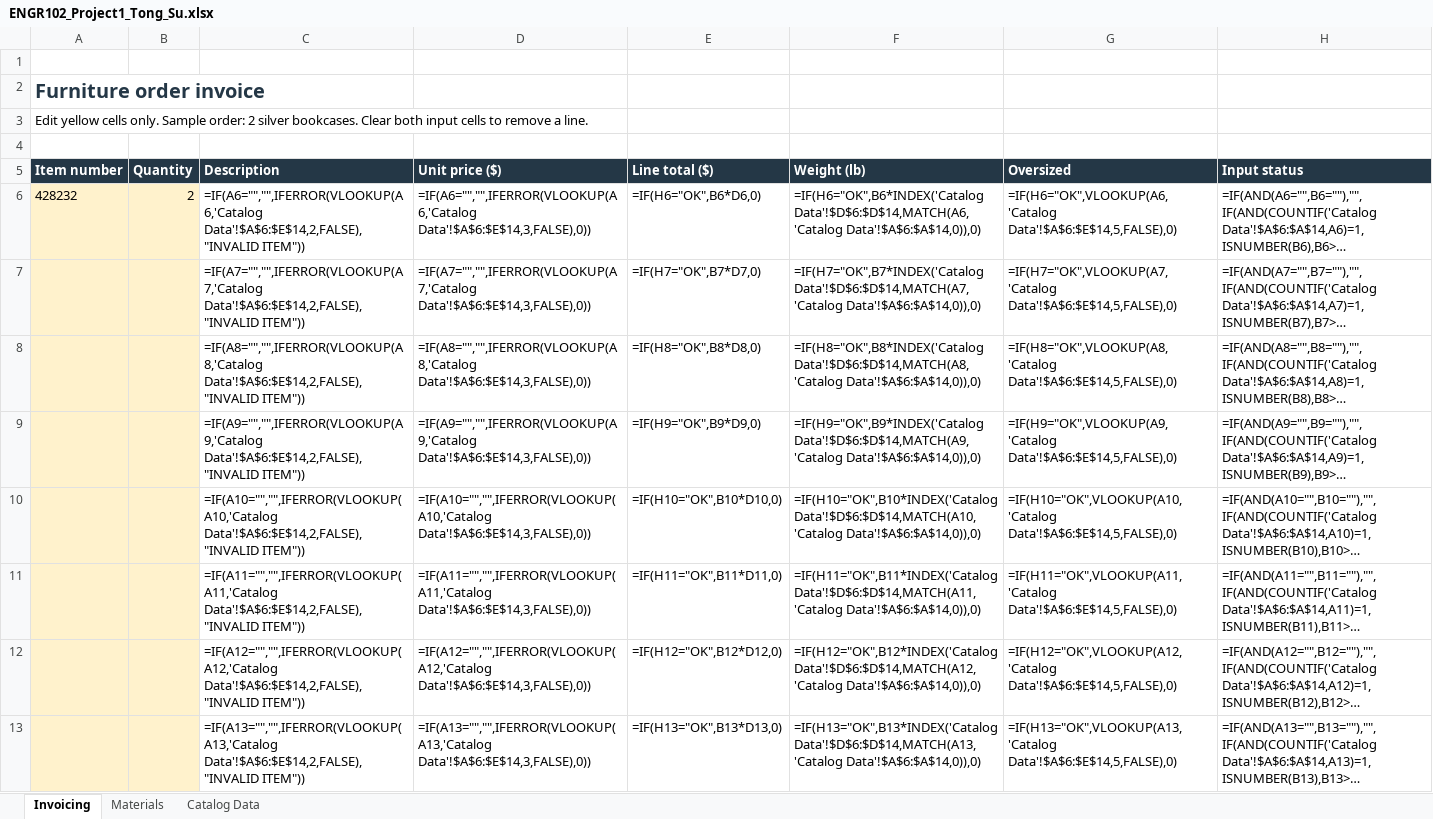
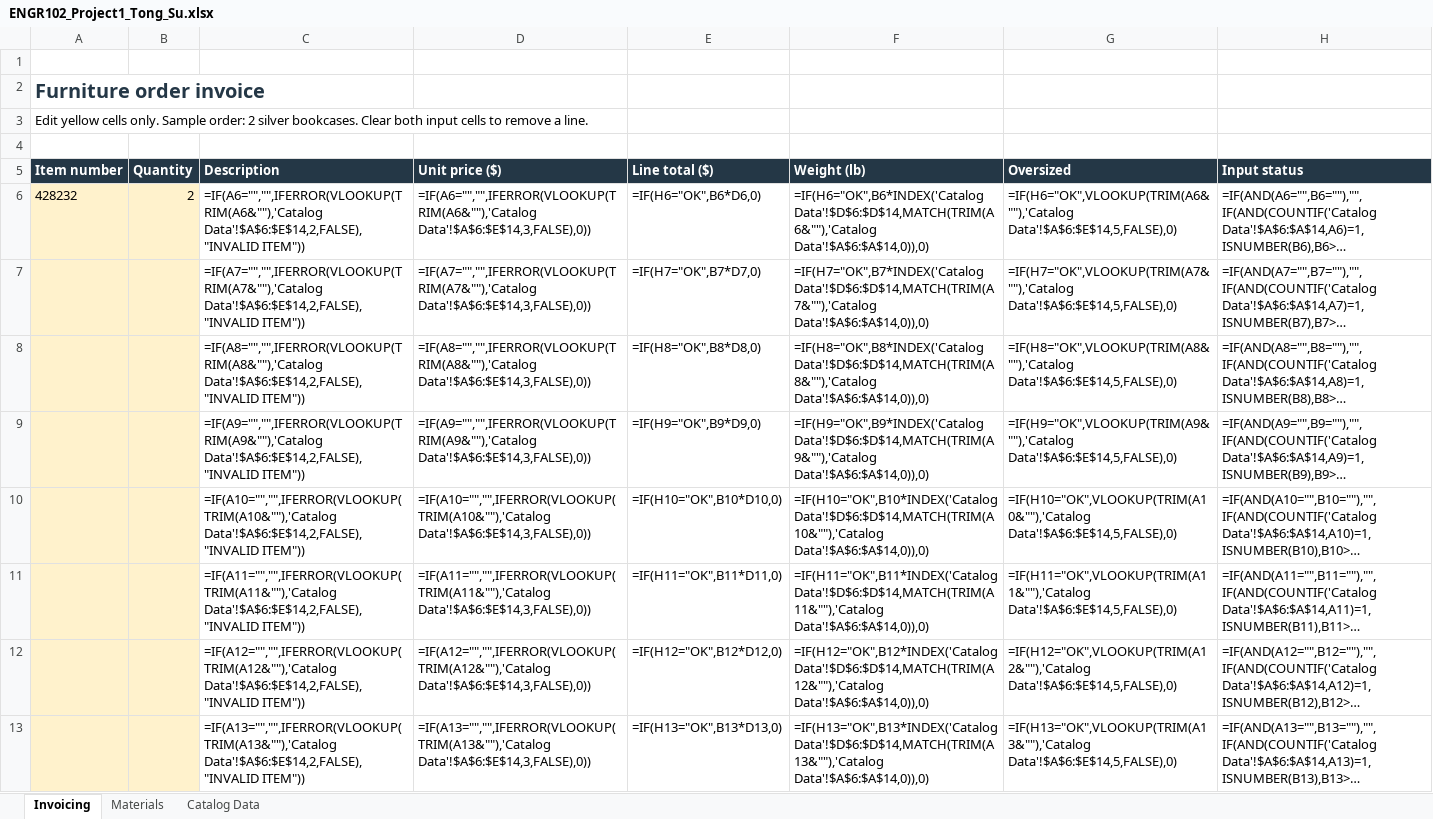
Before and after one commit to OutisNemosseus/zhihu-physics-notes, an Excel workbook: docs/course-practice/engr102/project-1/ENGR102_Project1_Tong_Su.xlsx, sheet Invoicing, drawn as a sheet; only a part is shown; long unchanged cells end in …; values as stored, in another font and other column widths than the file's, no borders; formulas are shown in place of their values; conditional formats not drawn; the diff covers the shown part only; the diff names each change by its address in the sheet, - before the commit and + after, or states it on an @@ line.

Commit message:
Fix Excel item lookups for numeric and text item numbers

```diff
--- a/docs/course-practice/engr102/project-1/ENGR102_Project1_Tong_Su.xlsx (sheet Invoicing)
+++ b/docs/course-practice/engr102/project-1/ENGR102_Project1_Tong_Su.xlsx (sheet Invoicing)
-C6 (Description): =IF(A6="","",IFERROR(VLOOKUP(A6,'Catalog Data'!$A$6:$E$14,2,FALSE),"INVALID ITEM"))
+C6 (Description): =IF(A6="","",IFERROR(VLOOKUP(TRIM(A6&""),'Catalog Data'!$A$6:$E$14,2,FALSE),"INVALID ITEM"))
-D6 (Unit price ($)): =IF(A6="","",IFERROR(VLOOKUP(A6,'Catalog Data'!$A$6:$E$14,3,FALSE),0))
+D6 (Unit price ($)): =IF(A6="","",IFERROR(VLOOKUP(TRIM(A6&""),'Catalog Data'!$A$6:$E$14,3,FALSE),0))
-F6 (Weight (lb)): =IF(H6="OK",B6*INDEX('Catalog Data'!$D$6:$D$14,MATCH(A6,'Catalog Data'!$A$6:$A$14,0)),0)
+F6 (Weight (lb)): =IF(H6="OK",B6*INDEX('Catalog Data'!$D$6:$D$14,MATCH(TRIM(A6&""),'Catalog Data'!$A$6:$A$14,0)),0)
-G6 (Oversized): =IF(H6="OK",VLOOKUP(A6,'Catalog Data'!$A$6:$E$14,5,FALSE),0)
+G6 (Oversized): =IF(H6="OK",VLOOKUP(TRIM(A6&""),'Catalog Data'!$A$6:$E$14,5,FALSE),0)
-C7 (Description): =IF(A7="","",IFERROR(VLOOKUP(A7,'Catalog Data'!$A$6:$E$14,2,FALSE),"INVALID ITEM"))
+C7 (Description): =IF(A7="","",IFERROR(VLOOKUP(TRIM(A7&""),'Catalog Data'!$A$6:$E$14,2,FALSE),"INVALID ITEM"))
-D7 (Unit price ($)): =IF(A7="","",IFERROR(VLOOKUP(A7,'Catalog Data'!$A$6:$E$14,3,FALSE),0))
+D7 (Unit price ($)): =IF(A7="","",IFERROR(VLOOKUP(TRIM(A7&""),'Catalog Data'!$A$6:$E$14,3,FALSE),0))
-F7 (Weight (lb)): =IF(H7="OK",B7*INDEX('Catalog Data'!$D$6:$D$14,MATCH(A7,'Catalog Data'!$A$6:$A$14,0)),0)
+F7 (Weight (lb)): =IF(H7="OK",B7*INDEX('Catalog Data'!$D$6:$D$14,MATCH(TRIM(A7&""),'Catalog Data'!$A$6:$A$14,0)),0)
-G7 (Oversized): =IF(H7="OK",VLOOKUP(A7,'Catalog Data'!$A$6:$E$14,5,FALSE),0)
+G7 (Oversized): =IF(H7="OK",VLOOKUP(TRIM(A7&""),'Catalog Data'!$A$6:$E$14,5,FALSE),0)
-C8 (Description): =IF(A8="","",IFERROR(VLOOKUP(A8,'Catalog Data'!$A$6:$E$14,2,FALSE),"INVALID ITEM"))
+C8 (Description): =IF(A8="","",IFERROR(VLOOKUP(TRIM(A8&""),'Catalog Data'!$A$6:$E$14,2,FALSE),"INVALID ITEM"))
-D8 (Unit price ($)): =IF(A8="","",IFERROR(VLOOKUP(A8,'Catalog Data'!$A$6:$E$14,3,FALSE),0))
+D8 (Unit price ($)): =IF(A8="","",IFERROR(VLOOKUP(TRIM(A8&""),'Catalog Data'!$A$6:$E$14,3,FALSE),0))
-F8 (Weight (lb)): =IF(H8="OK",B8*INDEX('Catalog Data'!$D$6:$D$14,MATCH(A8,'Catalog Data'!$A$6:$A$14,0)),0)
+F8 (Weight (lb)): =IF(H8="OK",B8*INDEX('Catalog Data'!$D$6:$D$14,MATCH(TRIM(A8&""),'Catalog Data'!$A$6:$A$14,0)),0)
-G8 (Oversized): =IF(H8="OK",VLOOKUP(A8,'Catalog Data'!$A$6:$E$14,5,FALSE),0)
+G8 (Oversized): =IF(H8="OK",VLOOKUP(TRIM(A8&""),'Catalog Data'!$A$6:$E$14,5,FALSE),0)
-C9 (Description): =IF(A9="","",IFERROR(VLOOKUP(A9,'Catalog Data'!$A$6:$E$14,2,FALSE),"INVALID ITEM"))
+C9 (Description): =IF(A9="","",IFERROR(VLOOKUP(TRIM(A9&""),'Catalog Data'!$A$6:$E$14,2,FALSE),"INVALID ITEM"))
-D9 (Unit price ($)): =IF(A9="","",IFERROR(VLOOKUP(A9,'Catalog Data'!$A$6:$E$14,3,FALSE),0))
+D9 (Unit price ($)): =IF(A9="","",IFERROR(VLOOKUP(TRIM(A9&""),'Catalog Data'!$A$6:$E$14,3,FALSE),0))
-F9 (Weight (lb)): =IF(H9="OK",B9*INDEX('Catalog Data'!$D$6:$D$14,MATCH(A9,'Catalog Data'!$A$6:$A$14,0)),0)
+F9 (Weight (lb)): =IF(H9="OK",B9*INDEX('Catalog Data'!$D$6:$D$14,MATCH(TRIM(A9&""),'Catalog Data'!$A$6:$A$14,0)),0)
-G9 (Oversized): =IF(H9="OK",VLOOKUP(A9,'Catalog Data'!$A$6:$E$14,5,FALSE),0)
+G9 (Oversized): =IF(H9="OK",VLOOKUP(TRIM(A9&""),'Catalog Data'!$A$6:$E$14,5,FALSE),0)
-C10 (Description): =IF(A10="","",IFERROR(VLOOKUP(A10,'Catalog Data'!$A$6:$E$14,2,FALSE),"INVALID ITEM"))
+C10 (Description): =IF(A10="","",IFERROR(VLOOKUP(TRIM(A10&""),'Catalog Data'!$A$6:$E$14,2,FALSE),"INVALID ITEM"))
-D10 (Unit price ($)): =IF(A10="","",IFERROR(VLOOKUP(A10,'Catalog Data'!$A$6:$E$14,3,FALSE),0))
+D10 (Unit price ($)): =IF(A10="","",IFERROR(VLOOKUP(TRIM(A10&""),'Catalog Data'!$A$6:$E$14,3,FALSE),0))
-F10 (Weight (lb)): =IF(H10="OK",B10*INDEX('Catalog Data'!$D$6:$D$14,MATCH(A10,'Catalog Data'!$A$6:$A$14,0)),0)
+F10 (Weight (lb)): =IF(H10="OK",B10*INDEX('Catalog Data'!$D$6:$D$14,MATCH(TRIM(A10&""),'Catalog Data'!$A$6:$A$14,0)),0)
-G10 (Oversized): =IF(H10="OK",VLOOKUP(A10,'Catalog Data'!$A$6:$E$14,5,FALSE),0)
+G10 (Oversized): =IF(H10="OK",VLOOKUP(TRIM(A10&""),'Catalog Data'!$A$6:$E$14,5,FALSE),0)
-C11 (Description): =IF(A11="","",IFERROR(VLOOKUP(A11,'Catalog Data'!$A$6:$E$14,2,FALSE),"INVALID ITEM"))
+C11 (Description): =IF(A11="","",IFERROR(VLOOKUP(TRIM(A11&""),'Catalog Data'!$A$6:$E$14,2,FALSE),"INVALID ITEM"))
-D11 (Unit price ($)): =IF(A11="","",IFERROR(VLOOKUP(A11,'Catalog Data'!$A$6:$E$14,3,FALSE),0))
+D11 (Unit price ($)): =IF(A11="","",IFERROR(VLOOKUP(TRIM(A11&""),'Catalog Data'!$A$6:$E$14,3,FALSE),0))
-F11 (Weight (lb)): =IF(H11="OK",B11*INDEX('Catalog Data'!$D$6:$D$14,MATCH(A11,'Catalog Data'!$A$6:$A$14,0)),0)
+F11 (Weight (lb)): =IF(H11="OK",B11*INDEX('Catalog Data'!$D$6:$D$14,MATCH(TRIM(A11&""),'Catalog Data'!$A$6:$A$14,0)),0)
-G11 (Oversized): =IF(H11="OK",VLOOKUP(A11,'Catalog Data'!$A$6:$E$14,5,FALSE),0)
+G11 (Oversized): =IF(H11="OK",VLOOKUP(TRIM(A11&""),'Catalog Data'!$A$6:$E$14,5,FALSE),0)
-C12 (Description): =IF(A12="","",IFERROR(VLOOKUP(A12,'Catalog Data'!$A$6:$E$14,2,FALSE),"INVALID ITEM"))
+C12 (Description): =IF(A12="","",IFERROR(VLOOKUP(TRIM(A12&""),'Catalog Data'!$A$6:$E$14,2,FALSE),"INVALID ITEM"))
-D12 (Unit price ($)): =IF(A12="","",IFERROR(VLOOKUP(A12,'Catalog Data'!$A$6:$E$14,3,FALSE),0))
+D12 (Unit price ($)): =IF(A12="","",IFERROR(VLOOKUP(TRIM(A12&""),'Catalog Data'!$A$6:$E$14,3,FALSE),0))
-F12 (Weight (lb)): =IF(H12="OK",B12*INDEX('Catalog Data'!$D$6:$D$14,MATCH(A12,'Catalog Data'!$A$6:$A$14,0)),0)
+F12 (Weight (lb)): =IF(H12="OK",B12*INDEX('Catalog Data'!$D$6:$D$14,MATCH(TRIM(A12&""),'Catalog Data'!$A$6:$A$14,0)),0)
-G12 (Oversized): =IF(H12="OK",VLOOKUP(A12,'Catalog Data'!$A$6:$E$14,5,FALSE),0)
+G12 (Oversized): =IF(H12="OK",VLOOKUP(TRIM(A12&""),'Catalog Data'!$A$6:$E$14,5,FALSE),0)
-C13 (Description): =IF(A13="","",IFERROR(VLOOKUP(A13,'Catalog Data'!$A$6:$E$14,2,FALSE),"INVALID ITEM"))
+C13 (Description): =IF(A13="","",IFERROR(VLOOKUP(TRIM(A13&""),'Catalog Data'!$A$6:$E$14,2,FALSE),"INVALID ITEM"))
-D13 (Unit price ($)): =IF(A13="","",IFERROR(VLOOKUP(A13,'Catalog Data'!$A$6:$E$14,3,FALSE),0))
+D13 (Unit price ($)): =IF(A13="","",IFERROR(VLOOKUP(TRIM(A13&""),'Catalog Data'!$A$6:$E$14,3,FALSE),0))
-F13 (Weight (lb)): =IF(H13="OK",B13*INDEX('Catalog Data'!$D$6:$D$14,MATCH(A13,'Catalog Data'!$A$6:$A$14,0)),0)
+F13 (Weight (lb)): =IF(H13="OK",B13*INDEX('Catalog Data'!$D$6:$D$14,MATCH(TRIM(A13&""),'Catalog Data'!$A$6:$A$14,0)),0)
-G13 (Oversized): =IF(H13="OK",VLOOKUP(A13,'Catalog Data'!$A$6:$E$14,5,FALSE),0)
+G13 (Oversized): =IF(H13="OK",VLOOKUP(TRIM(A13&""),'Catalog Data'!$A$6:$E$14,5,FALSE),0)
```
Also changed, not shown: 48 edited cells elsewhere in this sheet.
